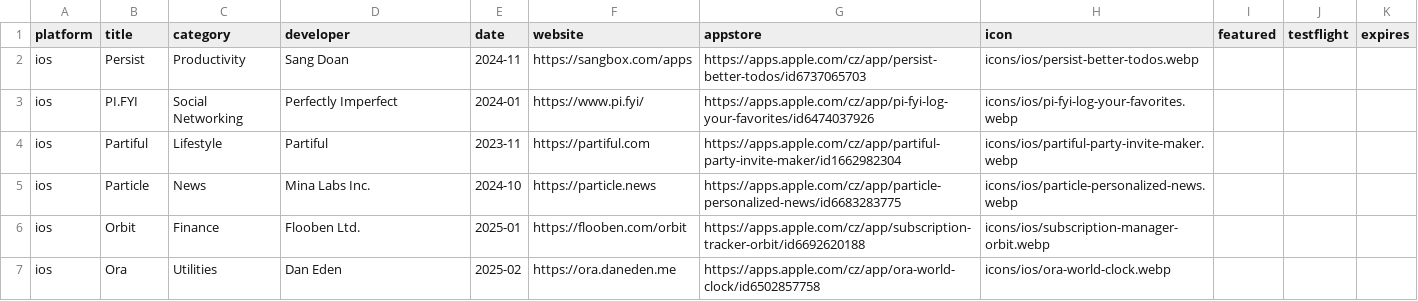
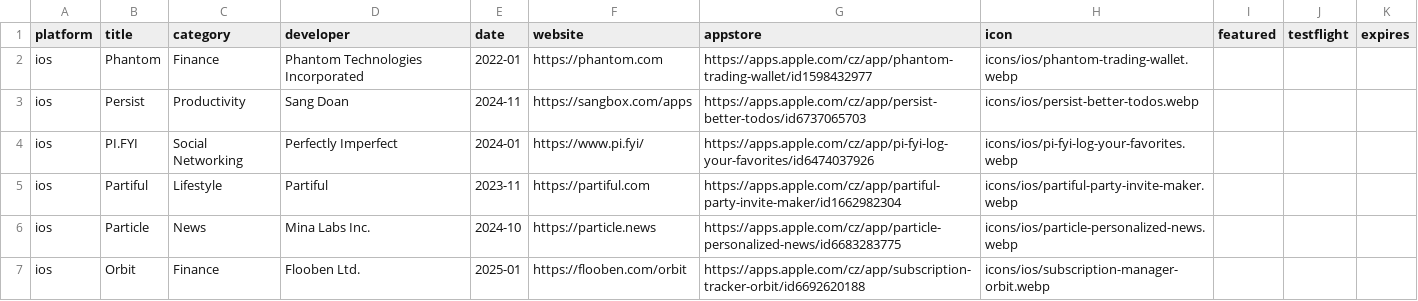
Before and after one commit to Manekenthe/IconSpace, a CSV file: data/apps.csv, drawn as a sheet; only a part is shown; the shorter side is filled out with more unchanged rows; the diff names each change by its address in the sheet, - before the commit and + after, or states it on an @@ line.

Commit message:
Update apps.csv

```diff
--- a/data/apps.csv
+++ b/data/apps.csv
+row 2: ios | Phantom | Finance | Phantom Technologies Incorporated | 2022-01 | https://phantom.com | https://apps.apple.com/cz/app/phantom-trading-wallet/id1598432977 | icons/ios/phantom-trading-wallet.webp
```
